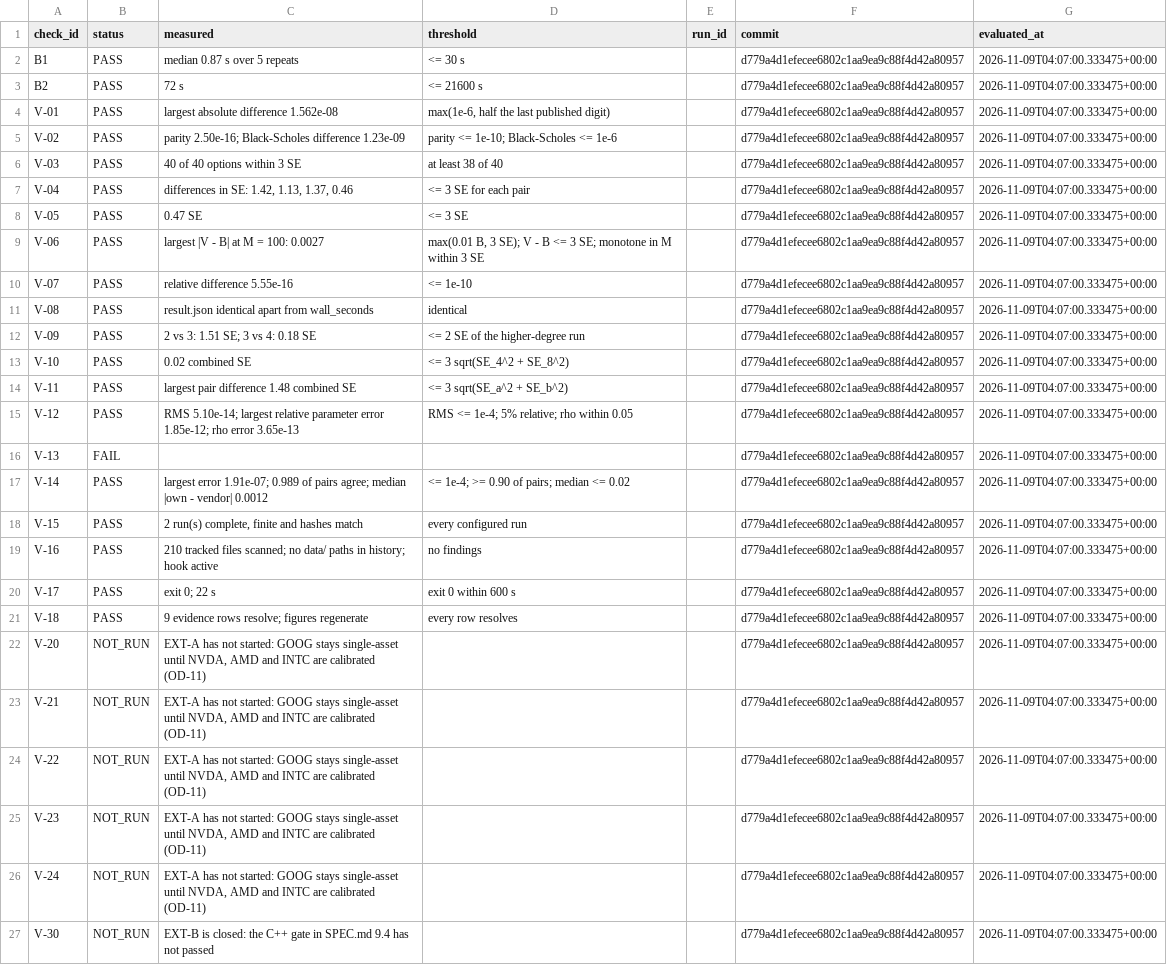
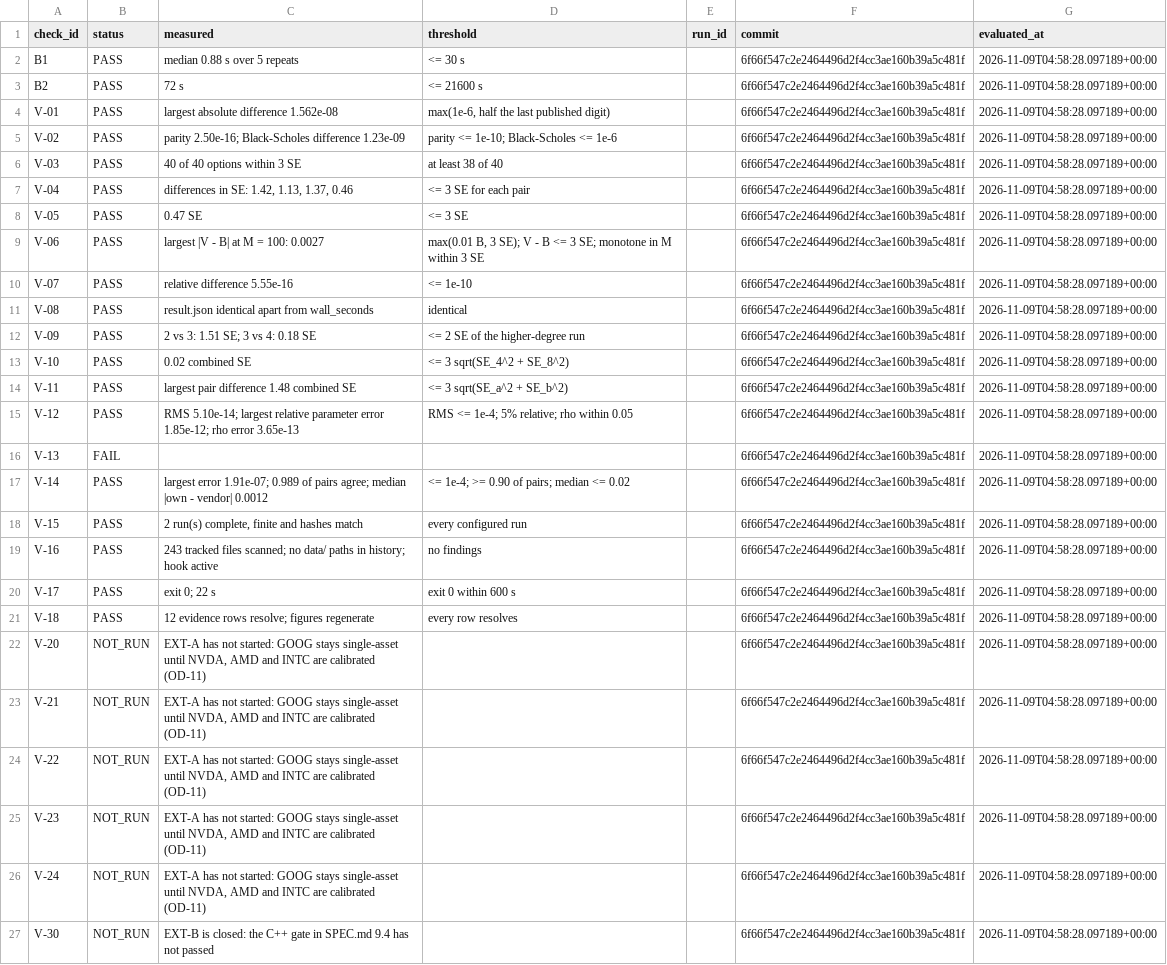
Before and after one commit to jaredrc8/Heston-Options-Pricing, a CSV file: results/verification_table.csv, drawn as a sheet; the diff names each change by its address in the sheet, - before the commit and + after, or states it on an @@ line.

```diff
--- a/results/verification_table.csv
+++ b/results/verification_table.csv
-C2 (measured): median 0.87 s over 5 repeats
+C2 (measured): median 0.88 s over 5 repeats
-F2:F27 (commit): d779a4d1efecee6802c1aa9ea9c88f4d42a80957
+F2:F27 (commit): 6f66f547c2e2464496d2f4cc3ae160b39a5c481f
-G2:G27 (evaluated_at): 2026-11-09T04:07:00.333475+00:00
+G2:G27 (evaluated_at): 2026-11-09T04:58:28.097189+00:00
-C19 (measured): 210 tracked files…
+C19 (measured): 243 tracked files…
-C21 (measured): 9 evidence rows resolve; figures regenerate
+C21 (measured): 12 evidence rows resolve; figures regenerate
```
